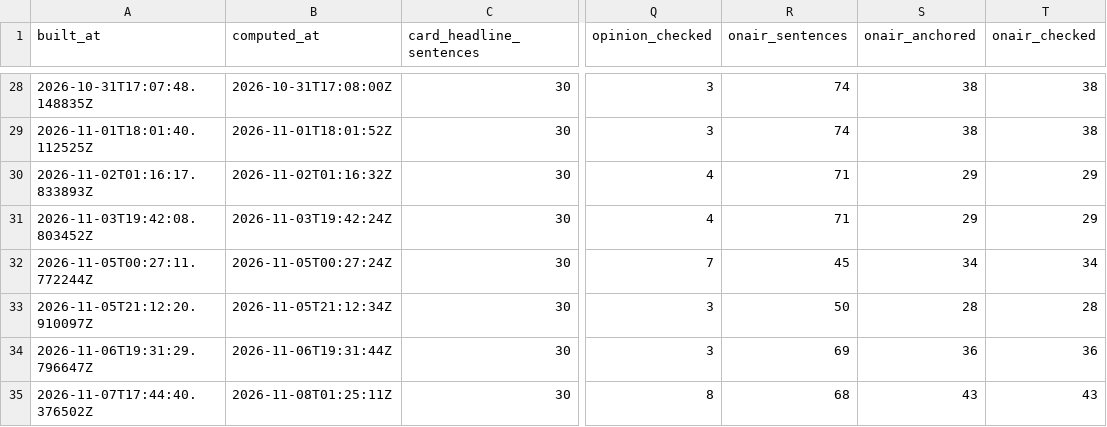
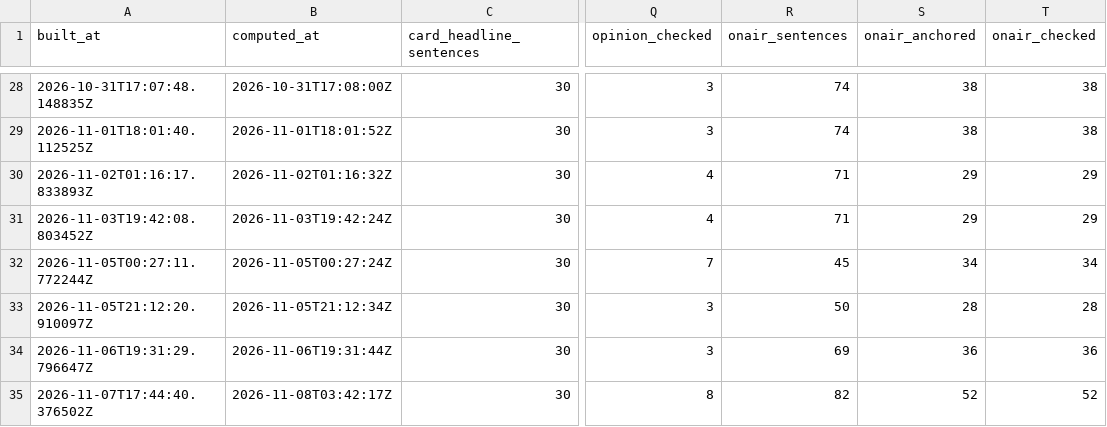
Before and after one commit to aacrit/void--news, a CSV file: docs/data/rigor-series.csv, drawn as a sheet; only a part is shown, gaps mark what is left out; the diff names each change by its address in the sheet, - before the commit and + after, or states it on an @@ line.

```diff
--- a/docs/data/rigor-series.csv
+++ b/docs/data/rigor-series.csv
-B35 (computed_at): 2026-11-08T01:25:11Z
+B35 (computed_at): 2026-11-08T03:42:17Z
-R35 (onair_sentences): 68
+R35 (onair_sentences): 82
-S35 (onair_anchored): 43
+S35 (onair_anchored): 52
-T35 (onair_checked): 43
+T35 (onair_checked): 52
```
Also changed, not shown: 13 other files.
